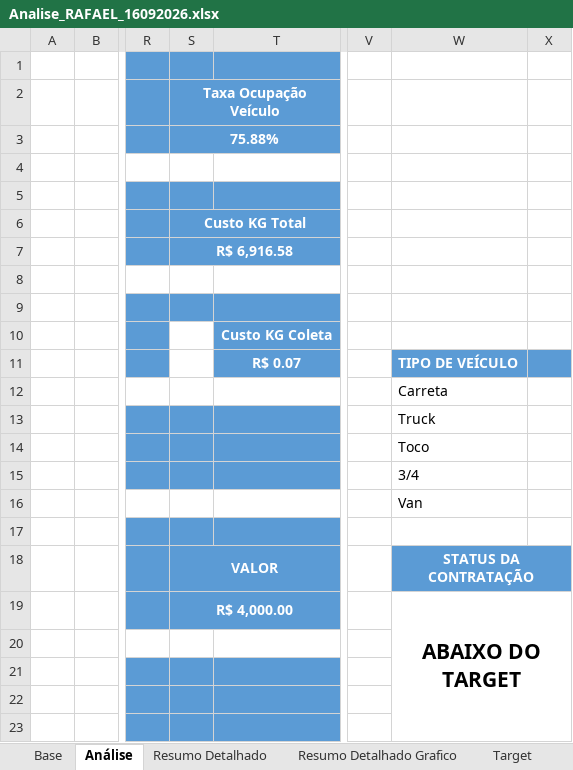
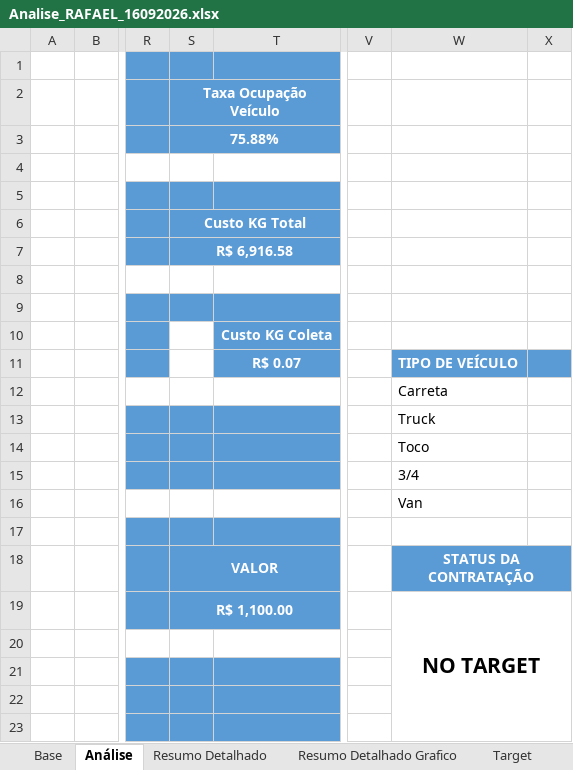
Before and after one commit to joaopedro850/analise-terceiros-portoex, an Excel workbook: docs/excels/Analise_RAFAEL_16092026.xlsx, sheet Análise, drawn as a sheet; only a part is shown, gaps mark what is left out; values as stored, in another font and other column widths than the file's, no borders; charts and pictures and conditional formats not drawn; the diff names each change by its address in the sheet, - before the commit and + after, or states it on an @@ line.

Commit message:
Fix WILLIAN (target=14200) e RAFAEL (target=1100, frete de retorno) - 16/09

```diff
--- a/docs/excels/Analise_RAFAEL_16092026.xlsx (sheet Análise)
+++ b/docs/excels/Analise_RAFAEL_16092026.xlsx (sheet Análise)
-S19 (Taxa Ocupação Veículo): R$ 4,000.00
+S19 (Taxa Ocupação Veículo): R$ 1,100.00
-W19: ABAIXO DO TARGET
+W19: NO TARGET
```
Also changed, not shown: docs/excels/Analise_WILLIAN_16092026.xlsx, 1 other file.
